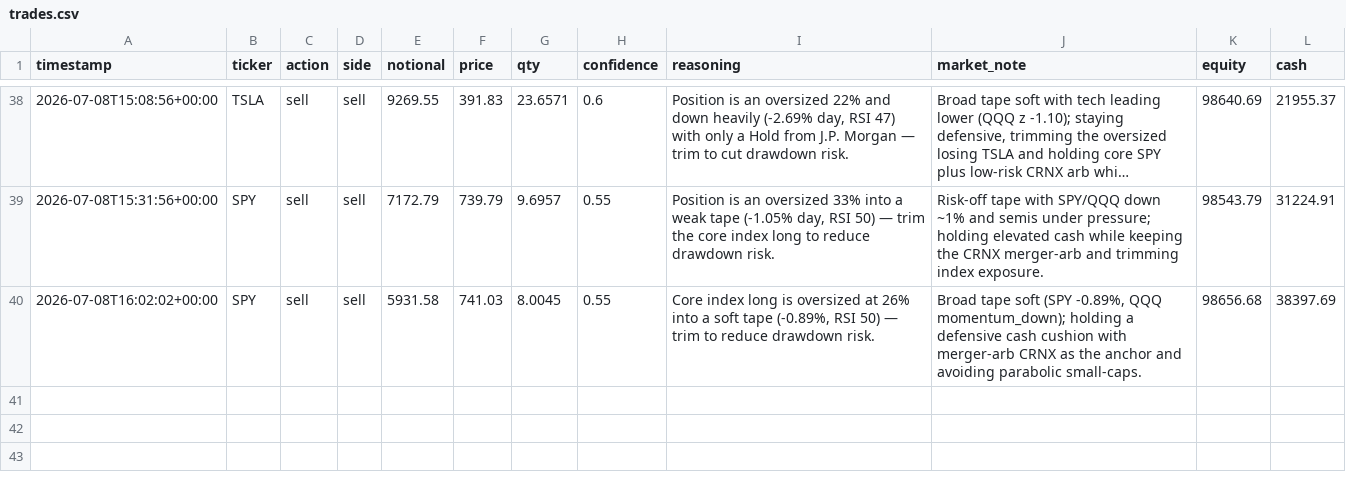
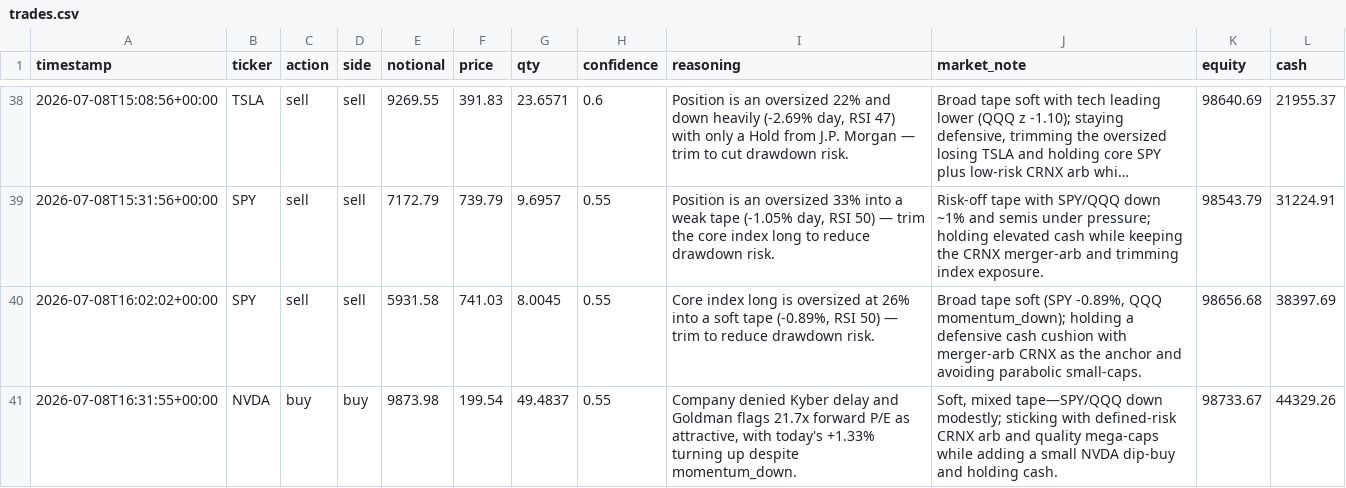
Before and after one commit to MaxNoddings/Alfred-Lite, a CSV file: trades.csv, drawn as a sheet; only a part is shown, gaps mark what is left out; long unchanged cells end in ….

```diff
--- a/trades.csv
+++ b/trades.csv
@@ -40 +40,2 @@ timestamp,ticker,action,side,notional,price,qty,confidence,reasoning,market_note
 2026-07-08T16:02:02+00:00,SPY,sell,sell,5931.58,741.03,8.0045,0.55,"Core index long is oversized at 26% into a soft tape (-0.89%, RSI 50) — trim to reduce drawdown risk.","Broad tape soft (SPY -0.89%, QQQ momentum_down); holding a defensive cash cushion with merger-arb CRNX as the anchor and avoiding parabolic small-caps.",98656.68,38397.69
+2026-07-08T16:31:55+00:00,NVDA,buy,buy,9873.98,199.54,49.4837,0.55,"Company denied Kyber delay and Goldman flags 21.7x forward P/E as attractive, with today's +1.33% turning up despite momentum_down.","Soft, mixed tape—SPY/QQQ down modestly; sticking with defined-risk CRNX arb and quality mega-caps while adding a small NVDA dip-buy and holding cash.",98733.67,44329.26
```
